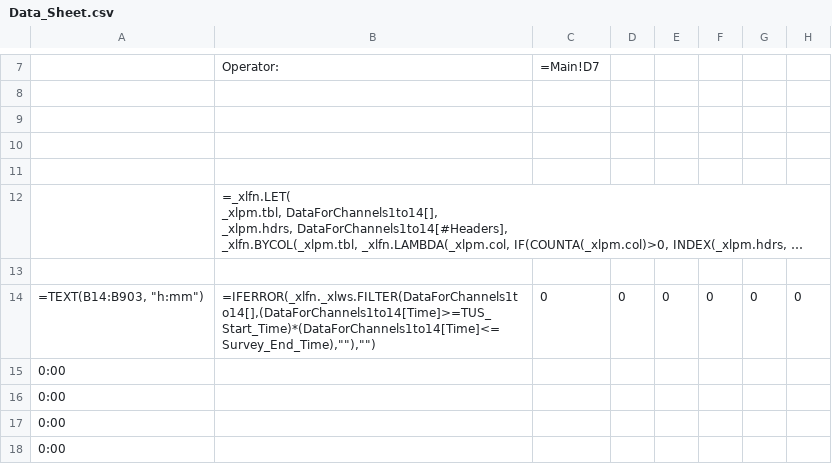
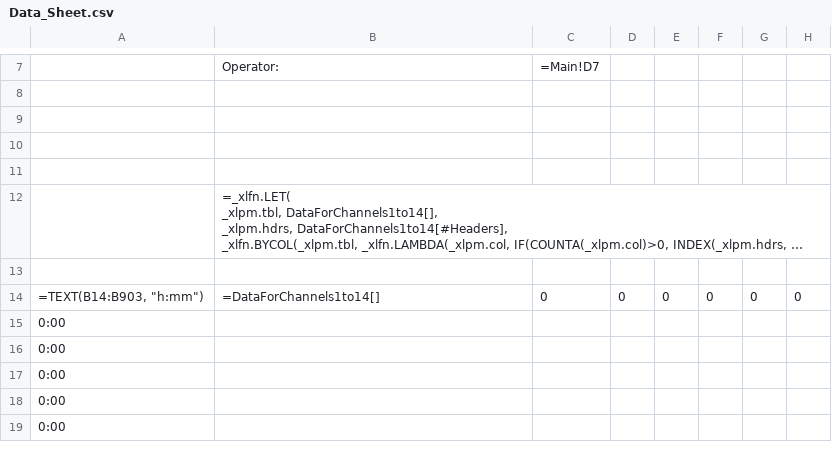
Before and after one commit to Johnson-Gage-Inspection-Inc/xl-TUS, a CSV file: exploded/New TUS (Beta)/sheets/Data_Sheet.csv, drawn as a sheet; only a part is shown, gaps mark what is left out; the shorter side is filled out with more unchanged rows; long unchanged cells end in …; the diff names each change by its address in the sheet, - before the commit and + after, or states it on an @@ line.

Commit message:
Update Data_Sheet sheets to replace FILTER function with direct data references

```diff
--- a/exploded/New TUS (Beta)/sheets/Data_Sheet.csv
+++ b/exploded/New TUS (Beta)/sheets/Data_Sheet.csv
-B14: =IFERROR(_xlfn._xlws.FILTER(DataForChannels1to14[],(DataForChannels1to14[Time]>=TUS_Start_Time)*(DataForChannels1to14[Time]<=Survey_End_Time),""),"")
+B14: =DataForChannels1to14[]
```
Also changed, not shown: exploded/New TUS (Beta)/sheets/Data_Sheet_15_28.csv, exploded/New TUS (Beta)/sheets/Data_Sheet_29_40.csv, 1 other file.
